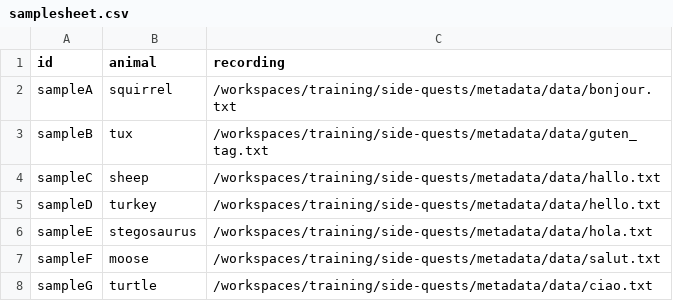
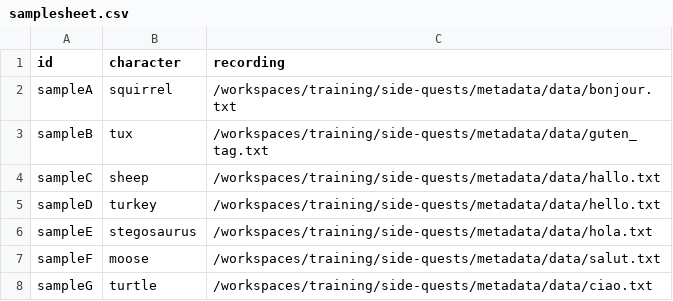
Before and after one commit to nextflow-io/training, a CSV file: side-quests/metadata/data/samplesheet.csv, drawn as a sheet.

```diff
--- a/side-quests/metadata/data/samplesheet.csv
+++ b/side-quests/metadata/data/samplesheet.csv
@@ -1,2 +1,2 @@
-id,animal,recording
+id,character,recording
 sampleA,squirrel,/workspaces/training/side-quests/metadata/data/bonjour.txt
```
Also changed, not shown: 2 other files.
